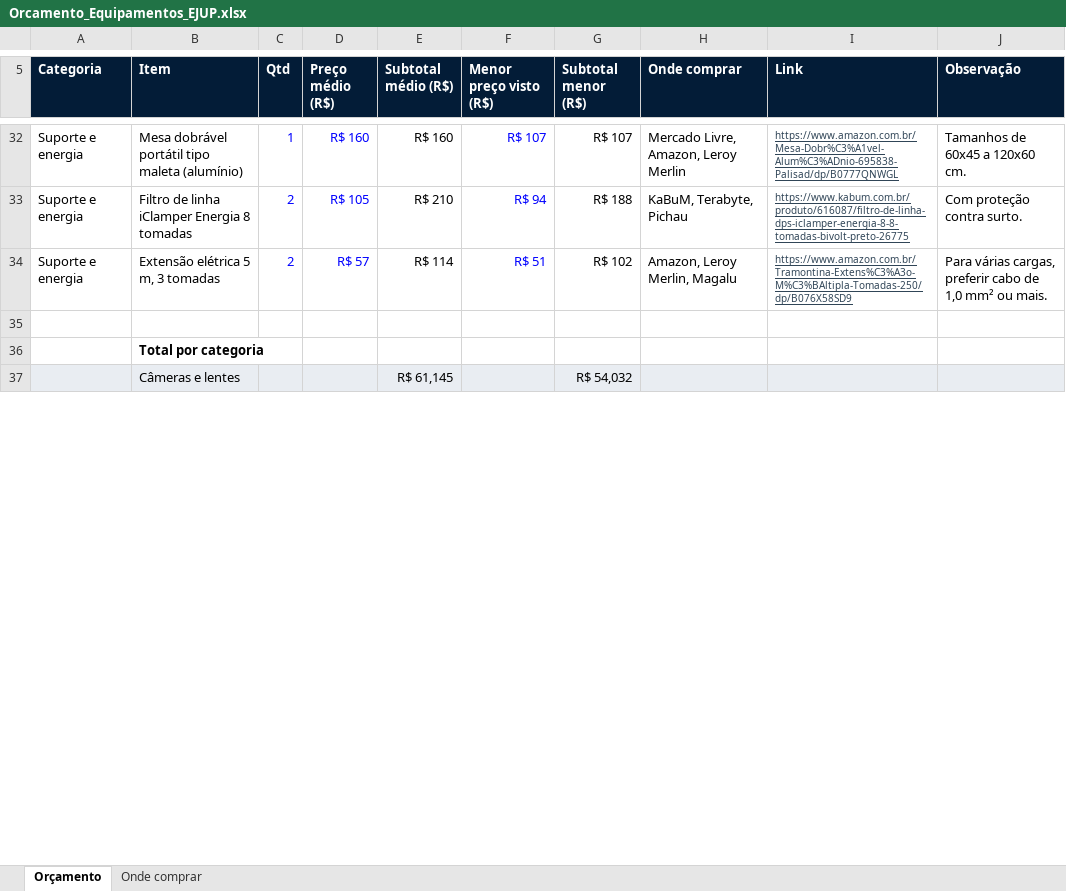
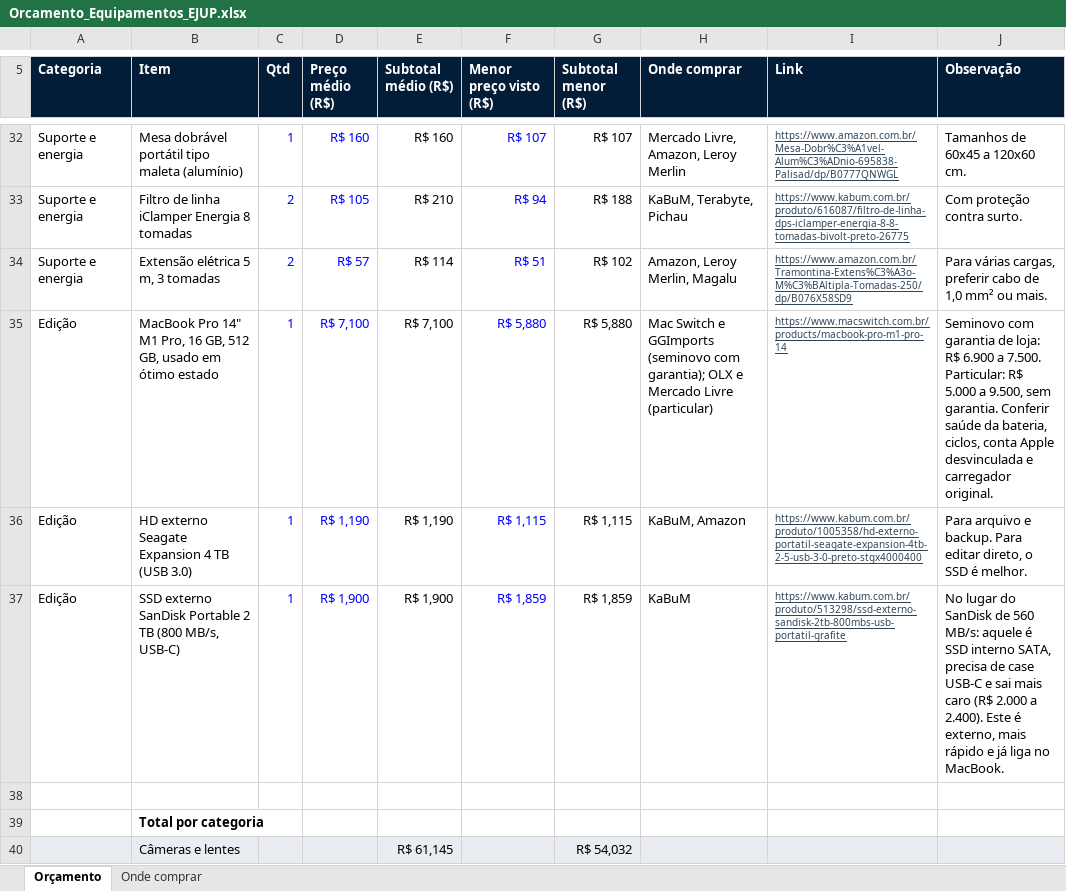
Before and after one commit to ejupmkt-lab/hub-ejup, an Excel workbook: minerva/docs/minerva/equipamentos/Orcamento_Equipamentos_EJUP.xlsx, sheet Orçamento, drawn as a sheet; only a part is shown, gaps mark what is left out; values as stored, in another font and other column widths than the file's, no borders; the diff covers the shown part only; the diff names each change by its address in the sheet, - before the commit and + after, or states it on an @@ line.

```diff
--- a/minerva/docs/minerva/equipamentos/Orcamento_Equipamentos_EJUP.xlsx (sheet Orçamento)
+++ b/minerva/docs/minerva/equipamentos/Orcamento_Equipamentos_EJUP.xlsx (sheet Orçamento)
+row 35: Edição | MacBook Pro 14" M1 Pro, 16 GB, 512 GB, usado em ótimo estado | 1 | R$ 7,100 | R$ 7,100 | R$ 5,880 | R$ 5,880 | Mac Switch e GGImports (seminovo com garantia); OLX e Mercado Livre (particular) | https://www.macswitch.com.br/products/macbook-pro-m1-pro-14 | Seminovo com garantia de loja: R$ 6.900 a 7.500. Particular: R$ 5.000 a 9.500, sem garantia. Conferir saúde da bateria, ciclos, conta Apple desvinculada e carregador original.
+row 36: Edição | HD externo Seagate Expansion 4 TB (USB 3.0) | 1 | R$ 1,190 | R$ 1,190 | R$ 1,115 | R$ 1,115 | KaBuM, Amazon | https://www.kabum.com.br/produto/1005358/hd-externo-portatil-seagate-expansion-4tb-2-5-usb-3-0-preto-stgx4000400 | Para arquivo e backup. Para editar direto, o SSD é melhor.
+row 37: Edição | SSD externo SanDisk Portable 2 TB (800 MB/s, USB-C) | 1 | R$ 1,900 | R$ 1,900 | R$ 1,859 | R$ 1,859 | KaBuM | https://www.kabum.com.br/produto/513298/ssd-externo-sandisk-2tb-800mbs-usb-portatil-grafite | No lugar do SanDisk de 560 MB/s: aquele é SSD interno SATA, precisa de case USB-C e sai mais caro (R$ 2.000 a 2.400). Este é externo, mais rápido e já liga no MacBook.
```
Also changed, not shown: 2 added rows, 1 removed row and 4 edited cells elsewhere in this sheet, sheet Onde comprar, formulas that keep their value, minerva/entregas/equipamentos/Orcamento_Equipamentos_EJUP.xlsx, 2 other files.
